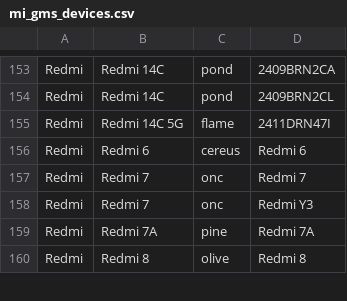
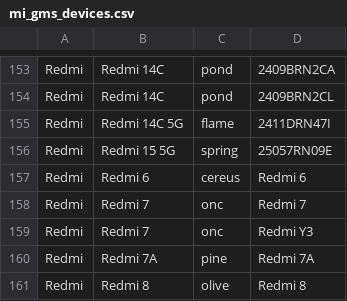
Before and after one commit to Soar1989/get_android_data, a CSV file: data/mi_gms_devices.csv, drawn as a sheet; only a part is shown, gaps mark what is left out.

```diff
--- a/data/mi_gms_devices.csv
+++ b/data/mi_gms_devices.csv
@@ -155,2 +155,3 @@ Redmi,Redmi 14C,pond,2409BRN2CL
 Redmi,Redmi 14C 5G,flame,2411DRN47I
+Redmi,Redmi 15 5G,spring,25057RN09E
 Redmi,Redmi 6,cereus,Redmi 6
```
